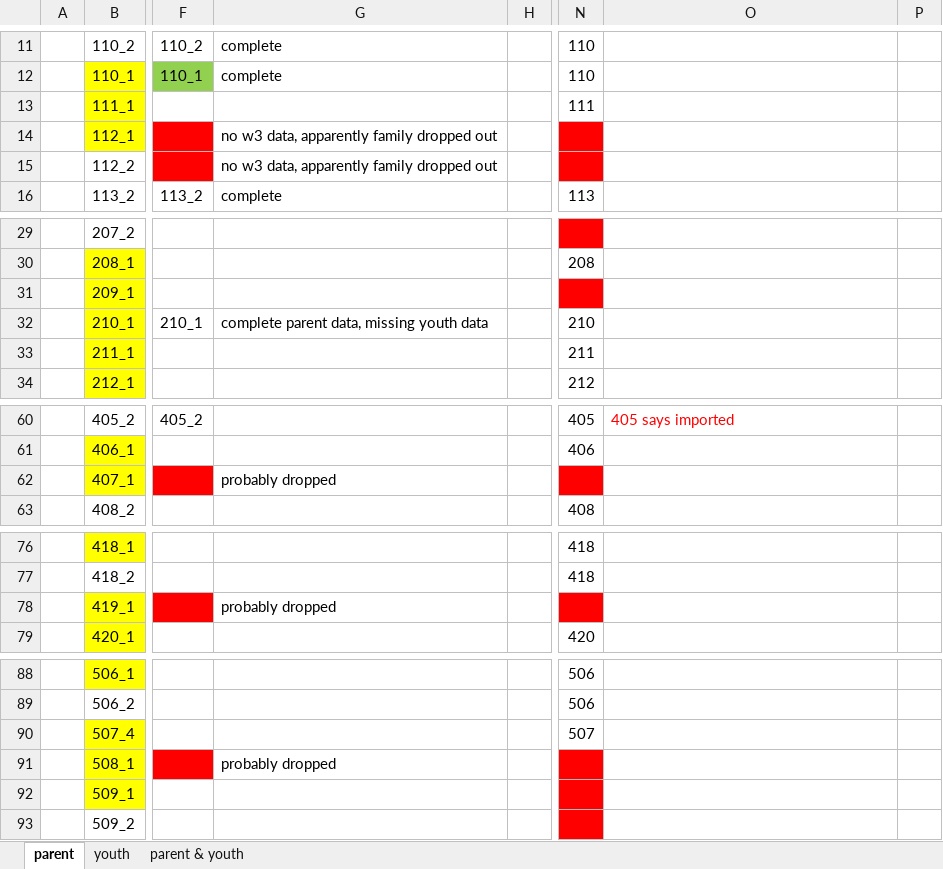
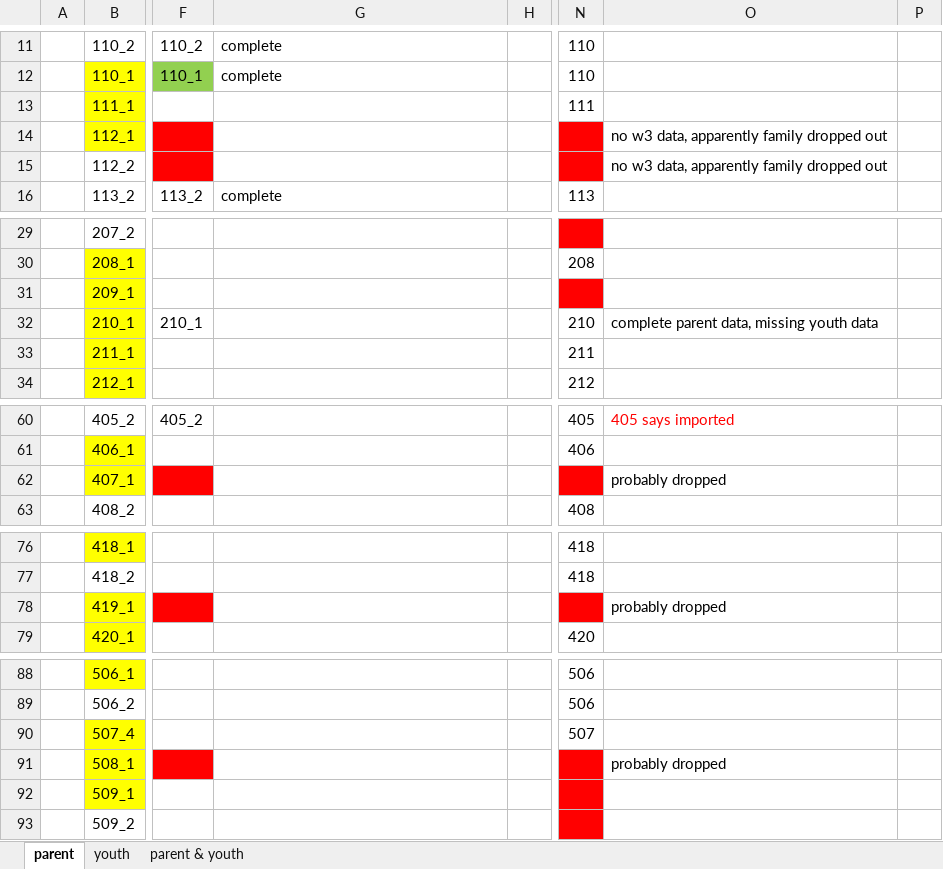
Before and after one commit to Alegarisa/juntos, an Excel workbook: scripts/mssing ids.xlsx, sheet parent, drawn as a sheet; only a part is shown, gaps mark what is left out; values as stored, in another font and other column widths than the file's, no borders; the diff covers the shown part only; the diff names each change by its address in the sheet, - before the commit and + after, or states it on an @@ line.

Commit message:
Updated excel

```diff
--- a/scripts/mssing ids.xlsx (sheet parent)
+++ b/scripts/mssing ids.xlsx (sheet parent)
-G14:G15: no w3 data, apparently family dropped out
+G14:G15: (empty)
-O14:O15: (empty)
+O14:O15: no w3 data, apparently family dropped out
-G32: complete parent data, missing youth data
+G32: (empty)
-O32: (empty)
+O32: complete parent data, missing youth data
-G62: probably dropped
+G62: (empty)
-O62: (empty)
+O62: probably dropped
-G78: probably dropped
+G78: (empty)
-O78: (empty)
+O78: probably dropped
-G91: probably dropped
+G91: (empty)
-O91: (empty)
+O91: probably dropped
```
Also changed, not shown: 2 edited cells elsewhere in this sheet.
